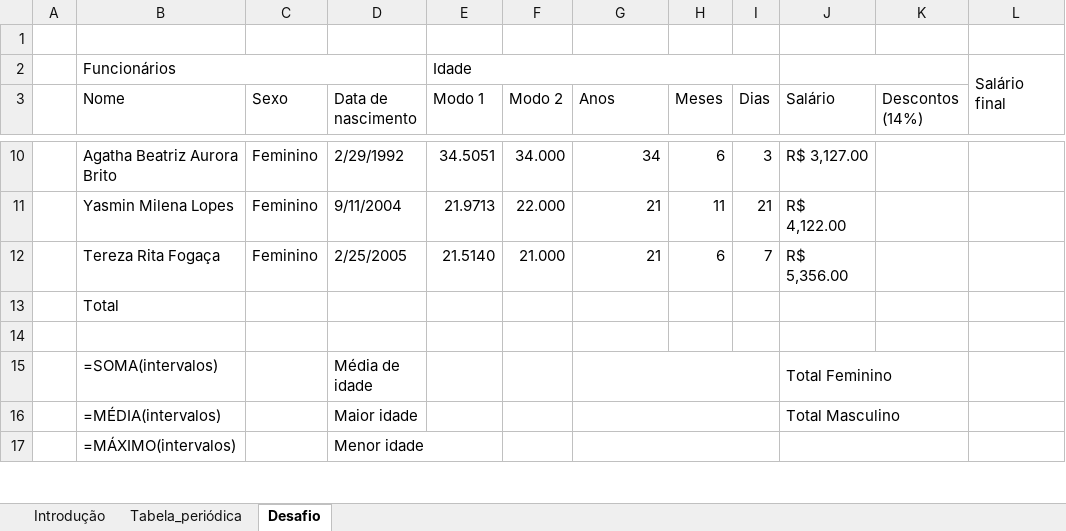
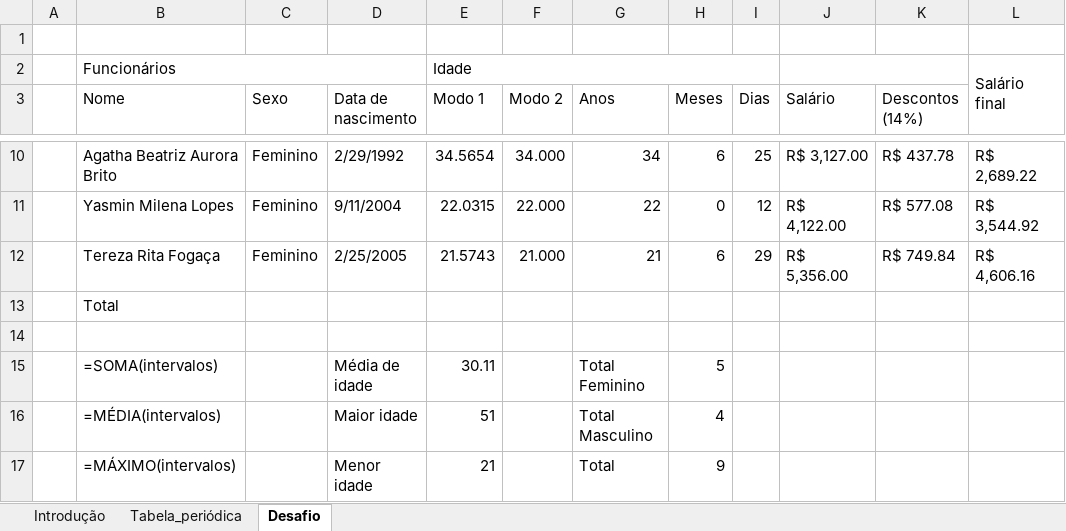
Before and after one commit to wcrvieira/aplicativos_adm232, an Excel workbook: Excel/Revisão geral.xlsx, sheet Desafio, drawn as a sheet; only a part is shown, gaps mark what is left out; values as stored, in another font and other column widths than the file's, no cell formats; removed rows and columns are numbered as before the commit, all else as after; the diff covers the shown part only; the diff names each change by its address in the sheet, - before the commit and + after, or states it on an @@ line.

```diff
--- a/Excel/Revisão geral.xlsx (sheet Desafio)
+++ b/Excel/Revisão geral.xlsx (sheet Desafio)
-E10 (Modo 1): 34.5051
+E10 (Modo 1): 34.5654
-I10 (Dias): 3
+I10 (Dias): 25
-K10 (Descontos (14%)): (empty)
+K10 (Descontos (14%)): R$ 437.78
-L10: (empty)
+L10: R$ 2,689.22
-E11 (Modo 1): 21.9713
+E11 (Modo 1): 22.0315
-G11 (Anos): 21
+G11 (Anos): 22
-H11 (Meses): 11
+H11 (Meses): 0
-I11 (Dias): 21
+I11 (Dias): 12
-K11 (Descontos (14%)): (empty)
+K11 (Descontos (14%)): R$ 577.08
-L11: (empty)
+L11: R$ 3,544.92
-E12 (Modo 1): 21.5140
+E12 (Modo 1): 21.5743
-I12 (Dias): 7
+I12 (Dias): 29
-K12 (Descontos (14%)): (empty)
+K12 (Descontos (14%)): R$ 749.84
-L12: (empty)
+L12: R$ 4,606.16
-E15 (Modo 1): (empty)
+E15 (Modo 1): 30.11
-G15 (Anos): (empty)
+G15 (Anos): Total Feminino
-G15:I15 merged
-H15 (Meses): (empty)
+H15 (Meses): 5
-J15 (Salário): Total Feminino
+J15 (Salário): (empty)
-J15:K15 merged
-E16 (Modo 1): (empty)
+E16 (Modo 1): 51
-G16 (Anos): (empty)
+G16 (Anos): Total Masculino
-G16:I16 merged
-H16 (Meses): (empty)
+H16 (Meses): 4
-J16 (Salário): Total Masculino
+J16 (Salário): (empty)
-J16:K16 merged
-E17 (Modo 1): (empty)
+E17 (Modo 1): 21
-G17 (Anos): (empty)
+G17 (Anos): Total
-G17:I17 merged
-H17 (Meses): (empty)
+H17 (Meses): 9
-J17:K17 merged
```
Also changed, not shown: 1 added row, 1 removed row, 39 edited cells and merged cells elsewhere in this sheet, cell formats, 2 other files.
